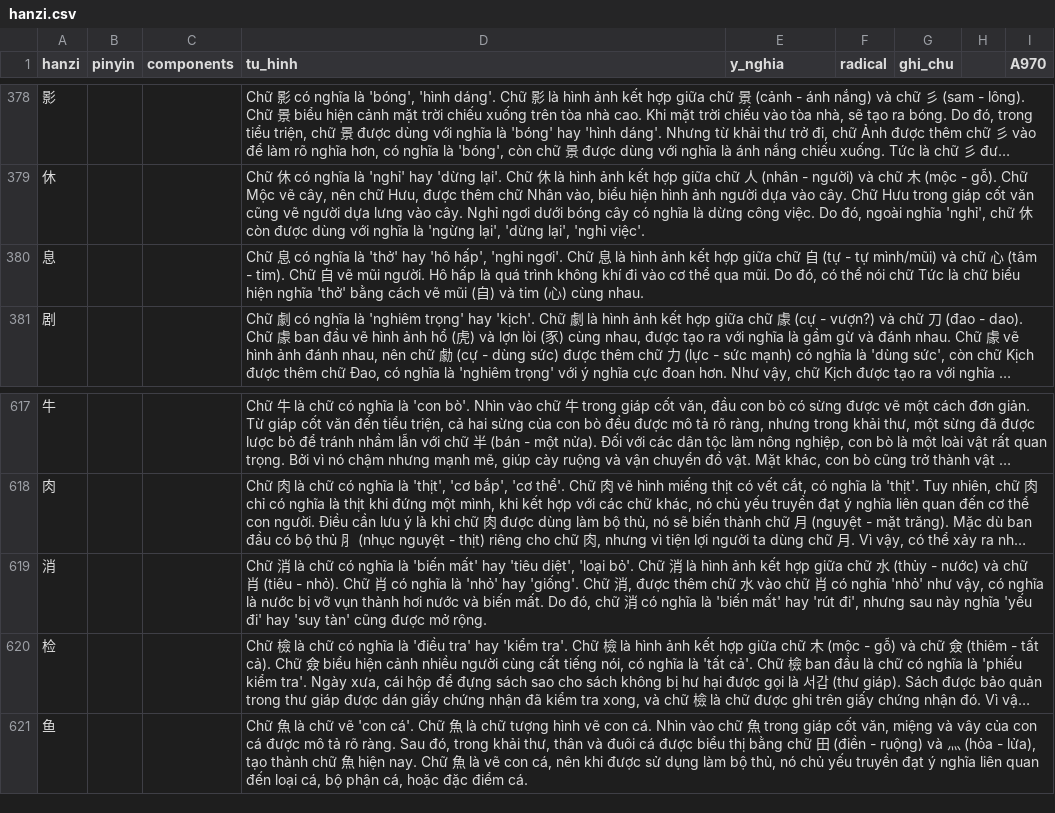
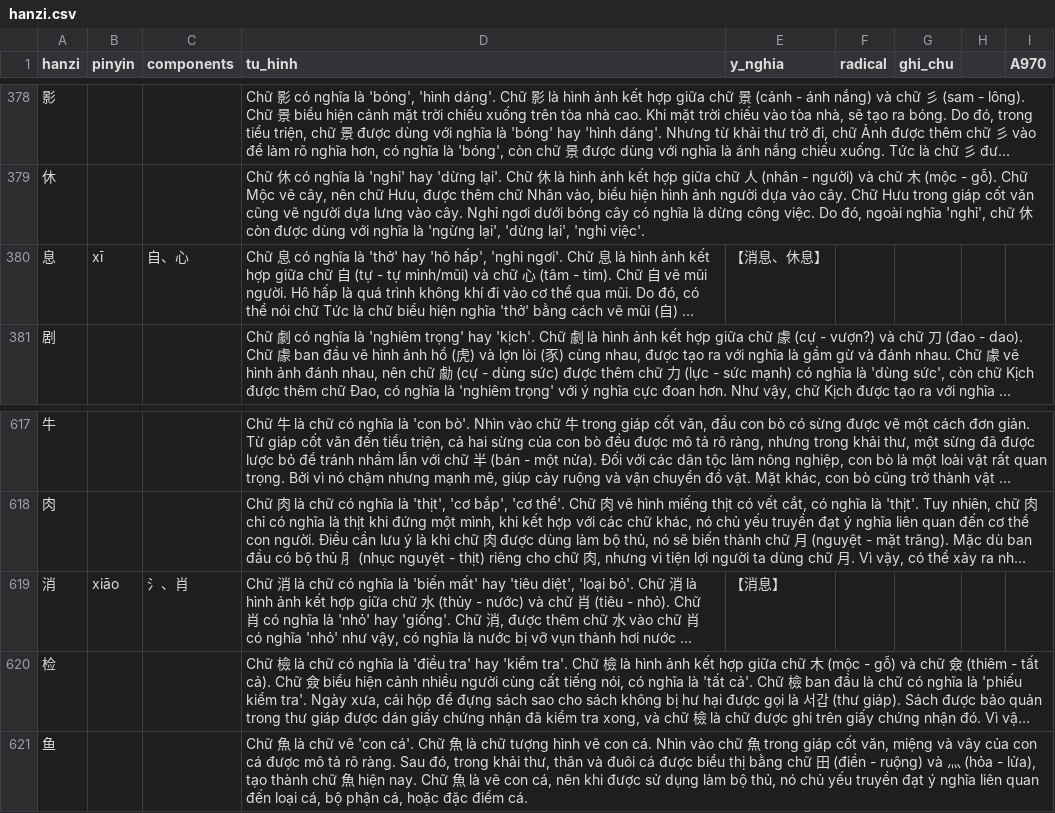
Before and after one commit to idmchinese/idmchinese.github.io, a CSV file: assets/hanzi/hanzi.csv, drawn as a sheet; only a part is shown, gaps mark what is left out; long unchanged cells end in …; the diff names each change by its address in the sheet, - before the commit and + after, or states it on an @@ line.

Commit message:
Add files via upload

```diff
--- a/assets/hanzi/hanzi.csv
+++ b/assets/hanzi/hanzi.csv
-B380 (pinyin): (empty)
+B380 (pinyin): xī
-C380 (components): (empty)
+C380 (components): 自、心
-E380 (y_nghia): (empty)
+E380 (y_nghia): 【消息、休息】
-B619 (pinyin): (empty)
+B619 (pinyin): xiāo
-C619 (components): (empty)
+C619 (components): 氵、肖
-E619 (y_nghia): (empty)
+E619 (y_nghia): 【消息】
```
